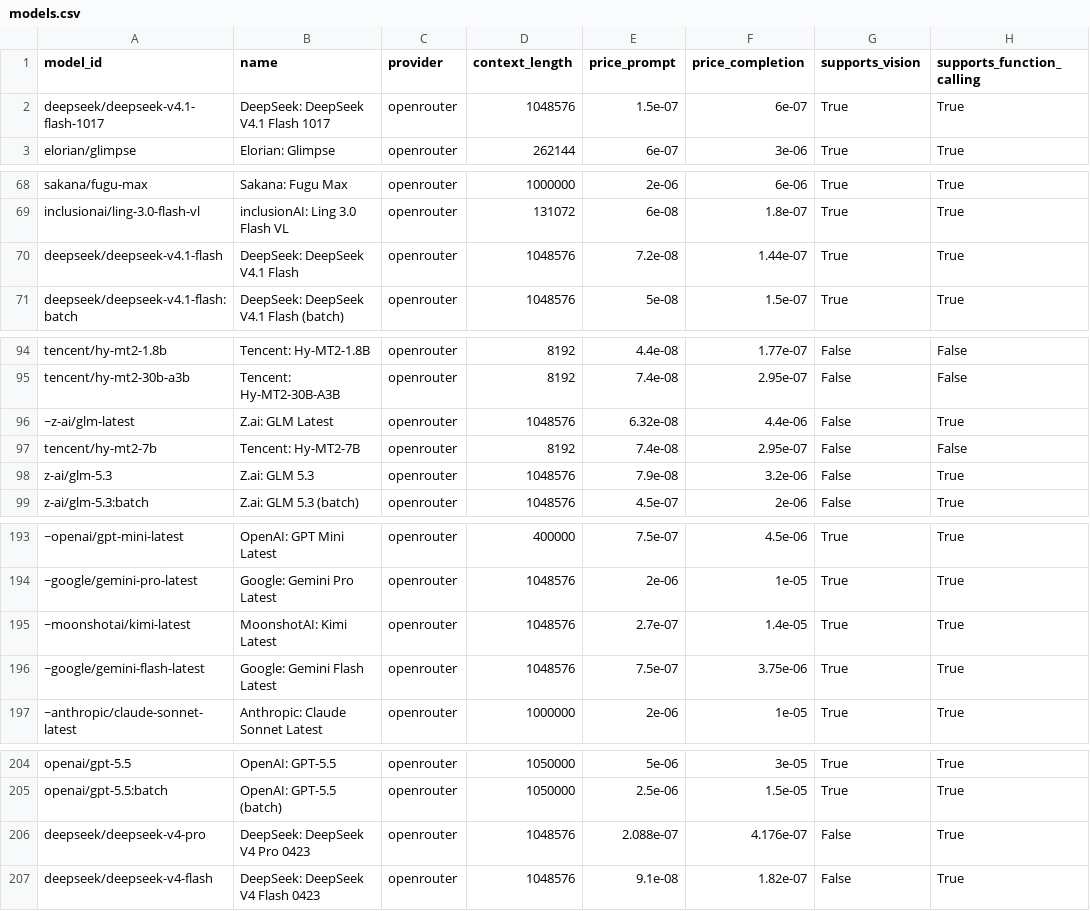
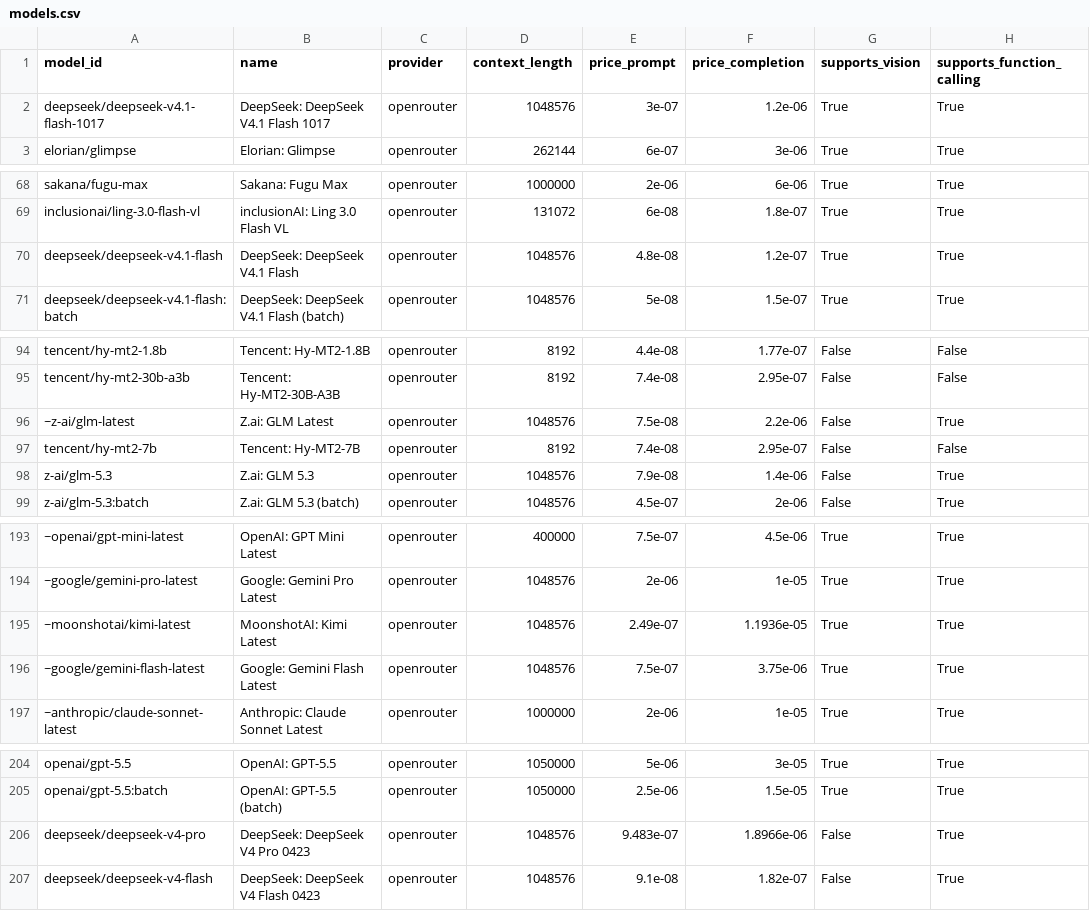
Before and after one commit to JamesPrial/fetcher, a CSV file: docs/models.csv, drawn as a sheet; only a part is shown, gaps mark what is left out; the diff covers the shown part only; the diff names each change by its address in the sheet, - before the commit and + after, or states it on an @@ line.

```diff
--- a/docs/models.csv
+++ b/docs/models.csv
-E2 (price_prompt): 1.5e-07
+E2 (price_prompt): 3e-07
-F2 (price_completion): 6e-07
+F2 (price_completion): 1.2e-06
-E70 (price_prompt): 7.2e-08
+E70 (price_prompt): 4.8e-08
-F70 (price_completion): 1.44e-07
+F70 (price_completion): 1.2e-07
-E96 (price_prompt): 6.32e-08
+E96 (price_prompt): 7.5e-08
-F96 (price_completion): 4.4e-06
+F96 (price_completion): 2.2e-06
-F98 (price_completion): 3.2e-06
+F98 (price_completion): 1.4e-06
-E195 (price_prompt): 2.7e-07
+E195 (price_prompt): 2.49e-07
-F195 (price_completion): 1.4e-05
+F195 (price_completion): 1.1936e-05
-E206 (price_prompt): 2.088e-07
+E206 (price_prompt): 9.483e-07
-F206 (price_completion): 4.176e-07
+F206 (price_completion): 1.8966e-06
```
Also changed, not shown: 69 moved rows and 13 edited cells elsewhere in this file, 5 other files.
